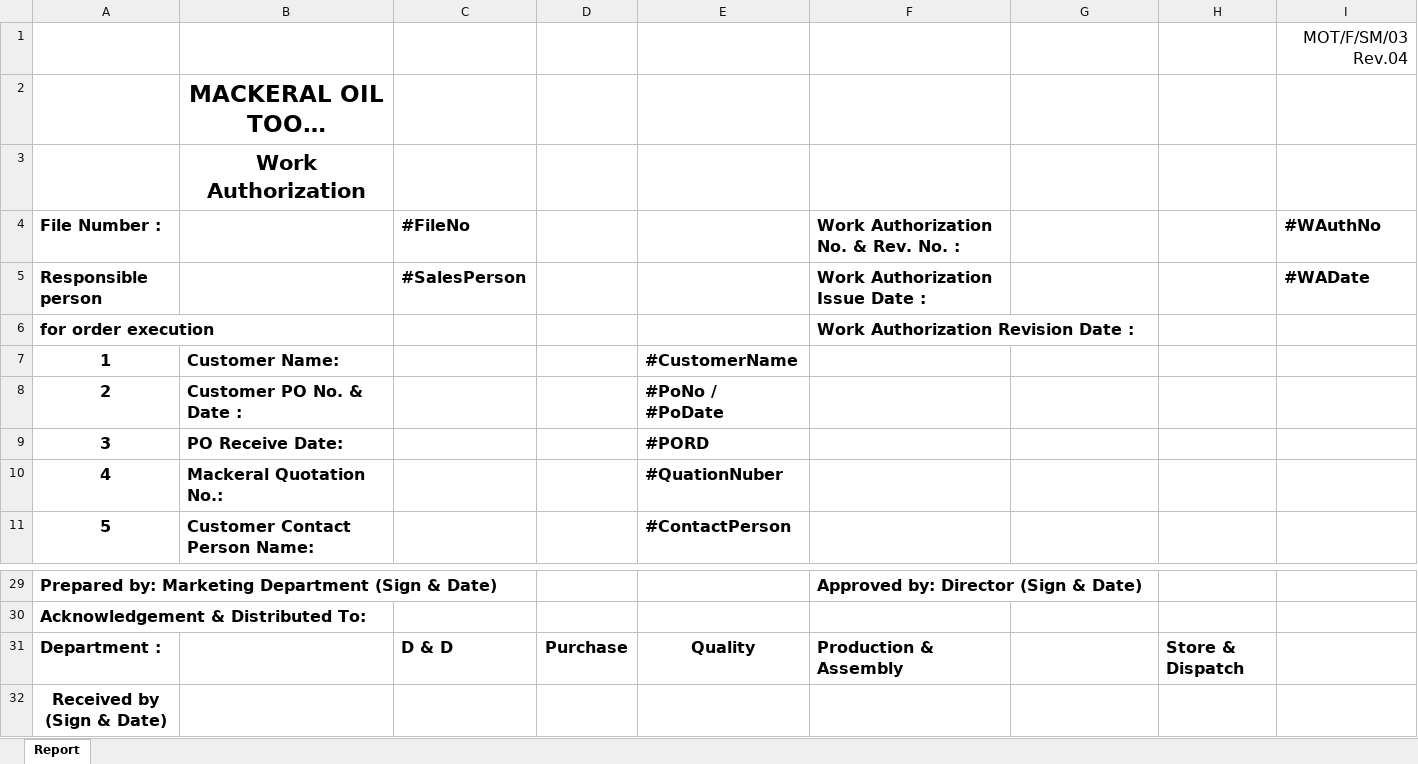
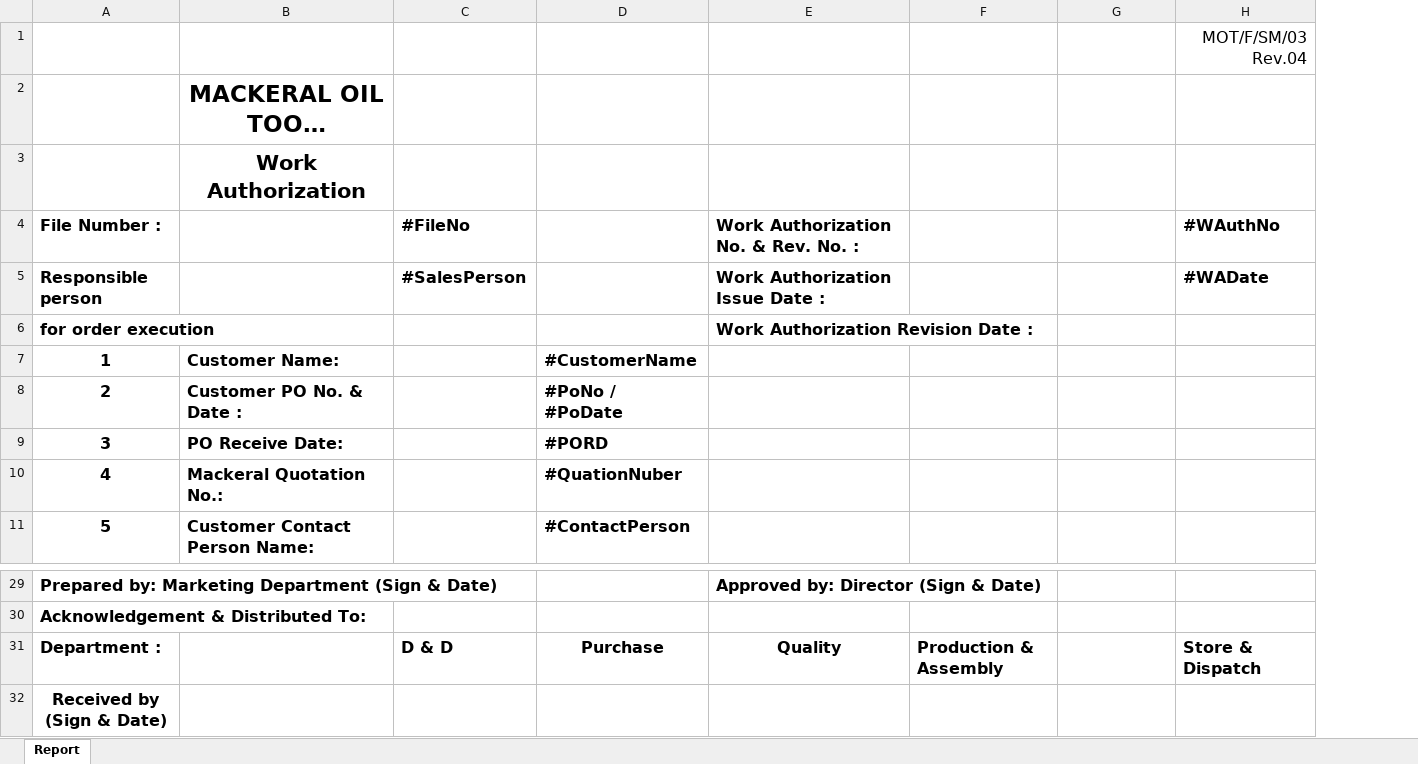
Before and after one commit to kanswaldeepak/NtierMvc, an Excel workbook: NtierMvc/App_Data/Documents/Excel/WorkAuthReports1.xlsx, sheet Report, drawn as a sheet; only a part is shown, gaps mark what is left out; long unchanged cells end in …; values as stored, in another font and other column widths than the file's, no borders; charts and pictures not drawn; removed rows and columns are numbered as before the commit, all else as after; the diff names each change by its address in the sheet, - before the commit and + after, or states it on an @@ line.

```diff
--- a/NtierMvc/App_Data/Documents/Excel/WorkAuthReports1.xlsx (sheet Report)
+++ b/NtierMvc/App_Data/Documents/Excel/WorkAuthReports1.xlsx (sheet Report)
-column D, row 31: Purchase
-D31: Quality
+D31: Purchase
-E31: Production & Assembly
+E31: Quality
-E31 alignment: left
+E31 alignment: center
-F31: (empty)
+F31: Production & Assembly
-G31: Store & Dispatch
+G31: (empty)
-H31 (#WAuthNo): (empty)
+H31 (#WAuthNo): Store & Dispatch
```
Also changed, not shown: NtierMvc/App_Data/Documents/Excel/ProductPerformance.xlsx, 10 other files.
